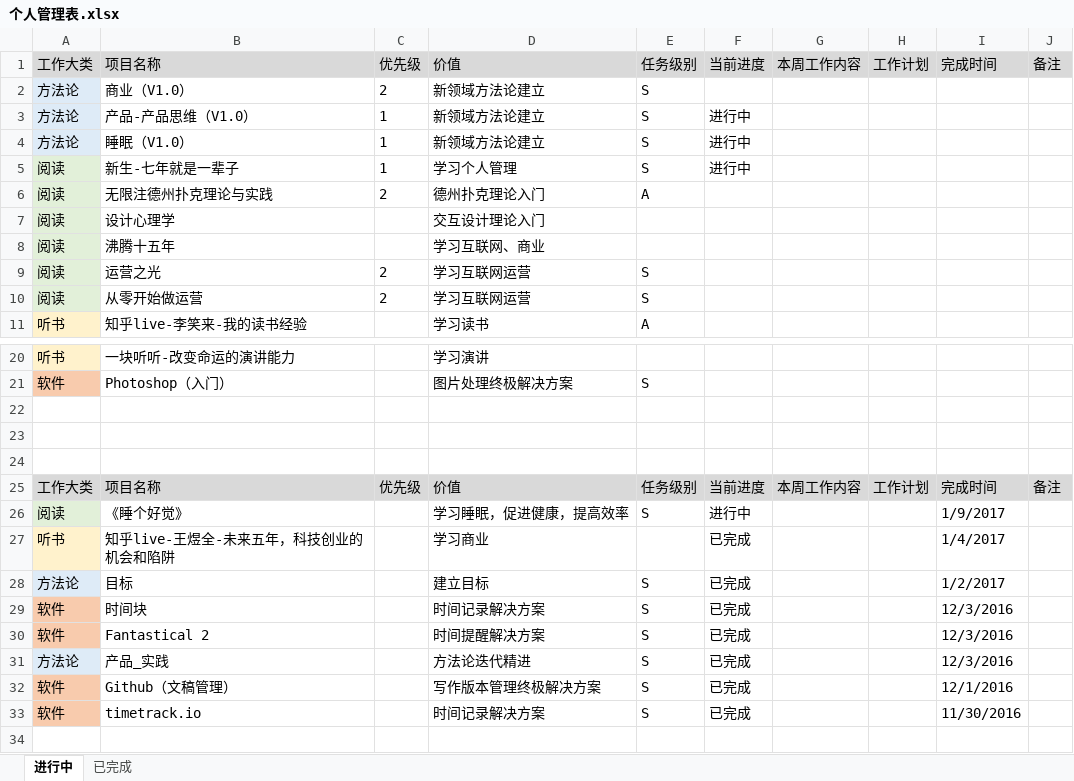
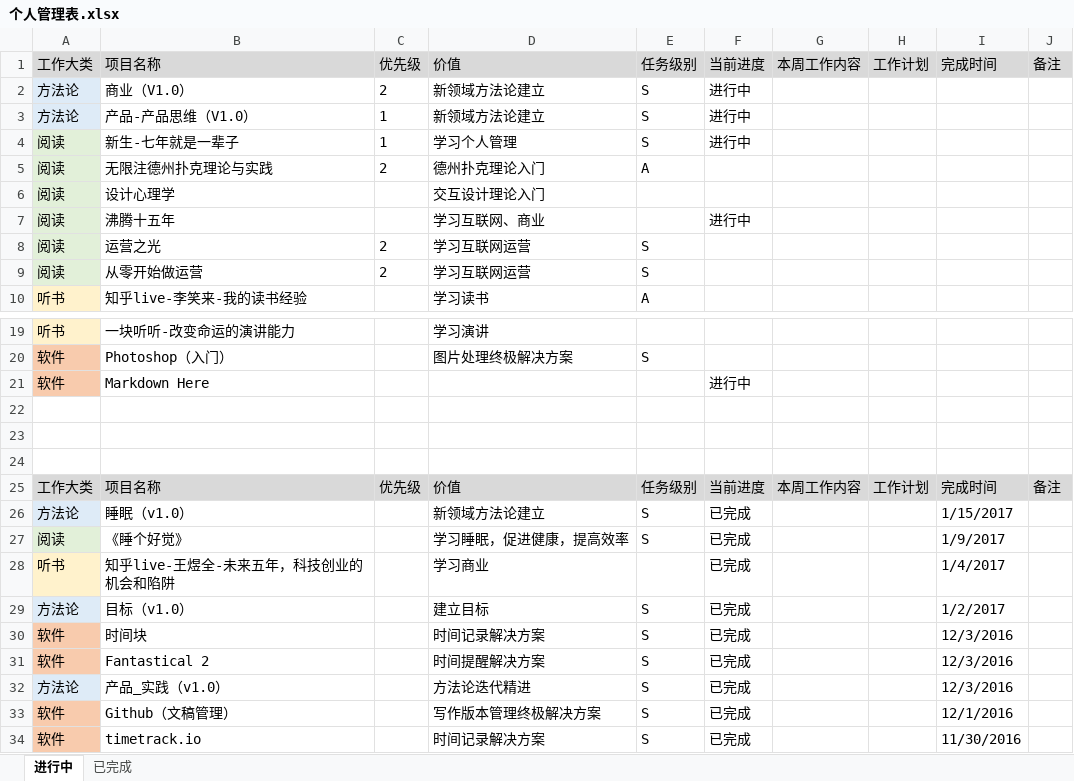
Before and after one commit to bbsyaya/Dd_Github, an Excel workbook: 个人管理表.xlsx, sheet 进行中, drawn as a sheet; only a part is shown, gaps mark what is left out; the shorter side is filled out with more unchanged rows; values as stored, in another font and other column widths than the file's, no borders; removed rows and columns are numbered as before the commit, all else as after; the diff names each change by its address in the sheet, - before the commit and + after, or states it on an @@ line.

```diff
--- a/个人管理表.xlsx (sheet 进行中)
+++ b/个人管理表.xlsx (sheet 进行中)
-F2: (empty)
+F2: 进行中
-row 4: 方法论 | 睡眠（V1.0） | 1 | 新领域方法论建立 | S | 进行中
-F7: (empty)
+F7: 进行中
+row 21: 软件 | Markdown Here |  |  |  | 进行中
+row 26: 方法论 | 睡眠（v1.0） |  | 新领域方法论建立 | S | 已完成 |  |  | 1/15/2017
-F27: 进行中
+F27: 已完成
-B29: 目标
+B29: 目标（v1.0）
-B32: 产品_实践
+B32: 产品_实践（v1.0）
```
Also changed, not shown: 目标管理表.xlsx, 项目管理表.xlsx.
